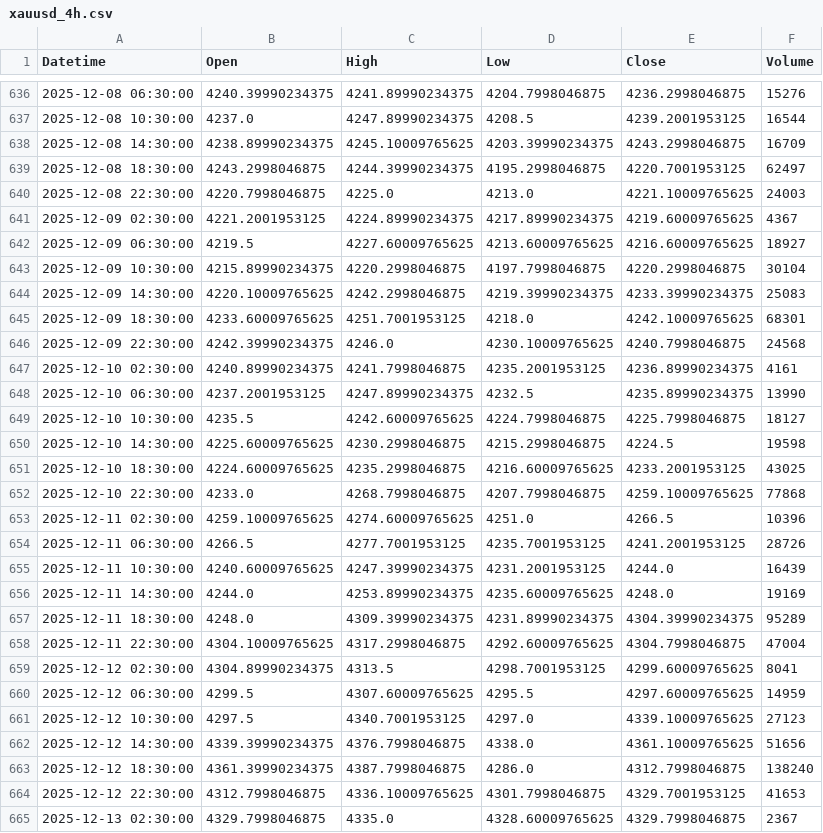
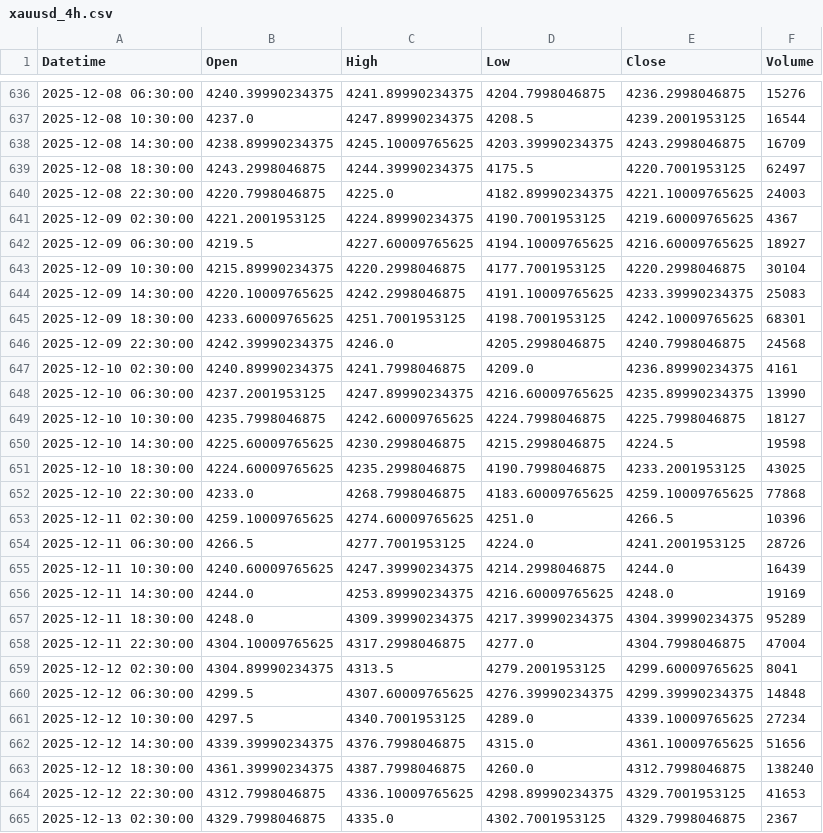
Before and after one commit to shikerkattiyar11-debug/xauusd-gold-data, a CSV file: data/xauusd_4h.csv, drawn as a sheet; only a part is shown, gaps mark what is left out; the diff covers the shown part only.

```diff
--- a/data/xauusd_4h.csv
+++ b/data/xauusd_4h.csv
@@ -638,28 +638,28 @@ Datetime,Open,High,Low,Close,Volume
 2025-12-08 14:30:00,4238.89990234375,4245.10009765625,4203.39990234375,4243.2998046875,16709
-2025-12-08 18:30:00,4243.2998046875,4244.39990234375,4195.2998046875,4220.7001953125,62497
-2025-12-08 22:30:00,4220.7998046875,4225.0,4213.0,4221.10009765625,24003
-2025-12-09 02:30:00,4221.2001953125,4224.89990234375,4217.89990234375,4219.60009765625,4367
-2025-12-09 06:30:00,4219.5,4227.60009765625,4213.60009765625,4216.60009765625,18927
-2025-12-09 10:30:00,4215.89990234375,4220.2998046875,4197.7998046875,4220.2998046875,30104
-2025-12-09 14:30:00,4220.10009765625,4242.2998046875,4219.39990234375,4233.39990234375,25083
-2025-12-09 18:30:00,4233.60009765625,4251.7001953125,4218.0,4242.10009765625,68301
-2025-12-09 22:30:00,4242.39990234375,4246.0,4230.10009765625,4240.7998046875,24568
-2025-12-10 02:30:00,4240.89990234375,4241.7998046875,4235.2001953125,4236.89990234375,4161
-2025-12-10 06:30:00,4237.2001953125,4247.89990234375,4232.5,4235.89990234375,13990
-2025-12-10 10:30:00,4235.5,4242.60009765625,4224.7998046875,4225.7998046875,18127
+2025-12-08 18:30:00,4243.2998046875,4244.39990234375,4175.5,4220.7001953125,62497
+2025-12-08 22:30:00,4220.7998046875,4225.0,4182.89990234375,4221.10009765625,24003
+2025-12-09 02:30:00,4221.2001953125,4224.89990234375,4190.7001953125,4219.60009765625,4367
+2025-12-09 06:30:00,4219.5,4227.60009765625,4194.10009765625,4216.60009765625,18927
+2025-12-09 10:30:00,4215.89990234375,4220.2998046875,4177.7001953125,4220.2998046875,30104
+2025-12-09 14:30:00,4220.10009765625,4242.2998046875,4191.10009765625,4233.39990234375,25083
+2025-12-09 18:30:00,4233.60009765625,4251.7001953125,4198.7001953125,4242.10009765625,68301
+2025-12-09 22:30:00,4242.39990234375,4246.0,4205.2998046875,4240.7998046875,24568
+2025-12-10 02:30:00,4240.89990234375,4241.7998046875,4209.0,4236.89990234375,4161
+2025-12-10 06:30:00,4237.2001953125,4247.89990234375,4216.60009765625,4235.89990234375,13990
+2025-12-10 10:30:00,4235.7998046875,4242.60009765625,4224.7998046875,4225.7998046875,18127
 2025-12-10 14:30:00,4225.60009765625,4230.2998046875,4215.2998046875,4224.5,19598
-2025-12-10 18:30:00,4224.60009765625,4235.2998046875,4216.60009765625,4233.2001953125,43025
-2025-12-10 22:30:00,4233.0,4268.7998046875,4207.7998046875,4259.10009765625,77868
+2025-12-10 18:30:00,4224.60009765625,4235.2998046875,4190.7998046875,4233.2001953125,43025
+2025-12-10 22:30:00,4233.0,4268.7998046875,4183.60009765625,4259.10009765625,77868
 2025-12-11 02:30:00,4259.10009765625,4274.60009765625,4251.0,4266.5,10396
-2025-12-11 06:30:00,4266.5,4277.7001953125,4235.7001953125,4241.2001953125,28726
-2025-12-11 10:30:00,4240.60009765625,4247.39990234375,4231.2001953125,4244.0,16439
-2025-12-11 14:30:00,4244.0,4253.89990234375,4235.60009765625,4248.0,19169
-2025-12-11 18:30:00,4248.0,4309.39990234375,4231.89990234375,4304.39990234375,95289
-2025-12-11 22:30:00,4304.10009765625,4317.2998046875,4292.60009765625,4304.7998046875,47004
-2025-12-12 02:30:00,4304.89990234375,4313.5,4298.7001953125,4299.60009765625,8041
-2025-12-12 06:30:00,4299.5,4307.60009765625,4295.5,4297.60009765625,14959
-2025-12-12 10:30:00,4297.5,4340.7001953125,4297.0,4339.10009765625,27123
-2025-12-12 14:30:00,4339.39990234375,4376.7998046875,4338.0,4361.10009765625,51656
-2025-12-12 18:30:00,4361.39990234375,4387.7998046875,4286.0,4312.7998046875,138240
-2025-12-12 22:30:00,4312.7998046875,4336.10009765625,4301.7998046875,4329.7001953125,41653
-2025-12-13 02:30:00,4329.7998046875,4335.0,4328.60009765625,4329.7998046875,2367
+2025-12-11 06:30:00,4266.5,4277.7001953125,4224.0,4241.2001953125,28726
+2025-12-11 10:30:00,4240.60009765625,4247.39990234375,4214.2998046875,4244.0,16439
+2025-12-11 14:30:00,4244.0,4253.89990234375,4216.60009765625,4248.0,19169
+2025-12-11 18:30:00,4248.0,4309.39990234375,4217.39990234375,4304.39990234375,95289
+2025-12-11 22:30:00,4304.10009765625,4317.2998046875,4277.0,4304.7998046875,47004
+2025-12-12 02:30:00,4304.89990234375,4313.5,4279.2001953125,4299.60009765625,8041
+2025-12-12 06:30:00,4299.5,4307.60009765625,4276.39990234375,4299.39990234375,14848
+2025-12-12 10:30:00,4297.5,4340.7001953125,4289.0,4339.10009765625,27234
+2025-12-12 14:30:00,4339.39990234375,4376.7998046875,4315.0,4361.10009765625,51656
+2025-12-12 18:30:00,4361.39990234375,4387.7998046875,4260.0,4312.7998046875,138240
+2025-12-12 22:30:00,4312.7998046875,4336.10009765625,4298.89990234375,4329.7001953125,41653
+2025-12-13 02:30:00,4329.7998046875,4335.0,4302.7001953125,4329.7998046875,2367
```
Also changed, not shown: 2 added rows and 159 edited cells elsewhere in this file, data/xauusd_10m.csv, data/xauusd_15m.csv, 3 other files.
